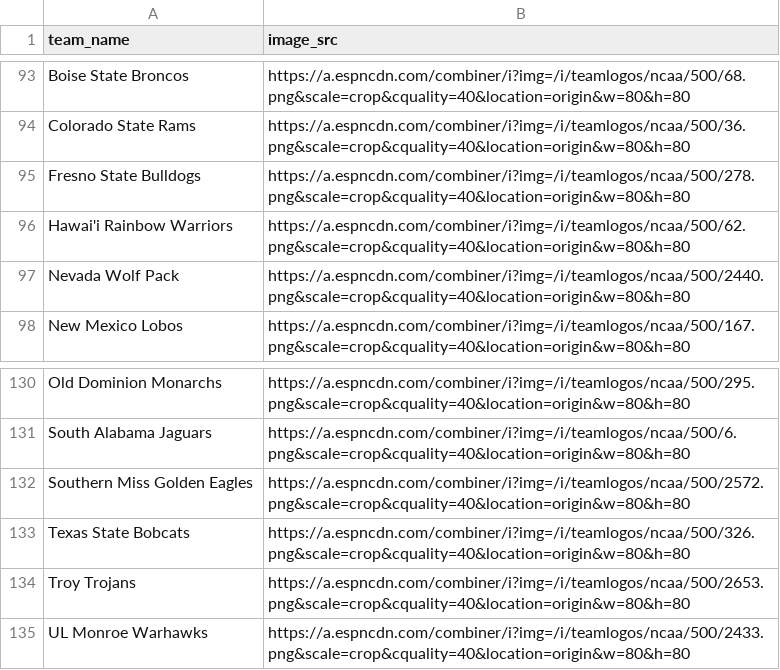
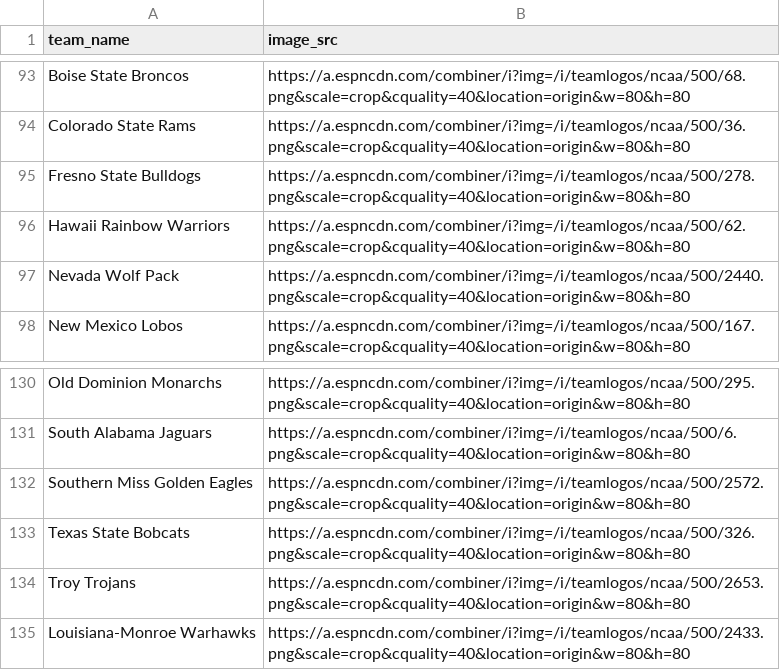
Before and after one commit to mmatz-101/react-pickems-league, a CSV file: python/ncaa_info.csv, drawn as a sheet; only a part is shown, gaps mark what is left out.

Commit message:
its the data idk if it matters if we keep

```diff
--- a/python/ncaa_info.csv
+++ b/python/ncaa_info.csv
@@ -95,3 +95,3 @@ Colorado State Rams, https://a.espncdn.com/combiner/i?img=/i/teamlogos/ncaa/500/
 Fresno State Bulldogs, https://a.espncdn.com/combiner/i?img=/i/teamlogos/ncaa/500/278.png&scale=crop&cquality=40&location=origin&w=80&h=80
-Hawai'i Rainbow Warriors, https://a.espncdn.com/combiner/i?img=/i/teamlogos/ncaa/500/62.png&scale=crop&cquality=40&location=origin&w=80&h=80
+Hawaii Rainbow Warriors, https://a.espncdn.com/combiner/i?img=/i/teamlogos/ncaa/500/62.png&scale=crop&cquality=40&location=origin&w=80&h=80
 Nevada Wolf Pack, https://a.espncdn.com/combiner/i?img=/i/teamlogos/ncaa/500/2440.png&scale=crop&cquality=40&location=origin&w=80&h=80
@@ -134,2 +134,2 @@ Texas State Bobcats, https://a.espncdn.com/combiner/i?img=/i/teamlogos/ncaa/500/
 Troy Trojans, https://a.espncdn.com/combiner/i?img=/i/teamlogos/ncaa/500/2653.png&scale=crop&cquality=40&location=origin&w=80&h=80
-UL Monroe Warhawks, https://a.espncdn.com/combiner/i?img=/i/teamlogos/ncaa/500/2433.png&scale=crop&cquality=40&location=origin&w=80&h=80
+Louisiana-Monroe Warhawks, https://a.espncdn.com/combiner/i?img=/i/teamlogos/ncaa/500/2433.png&scale=crop&cquality=40&location=origin&w=80&h=80
```
Also changed, not shown: 22 other files.
